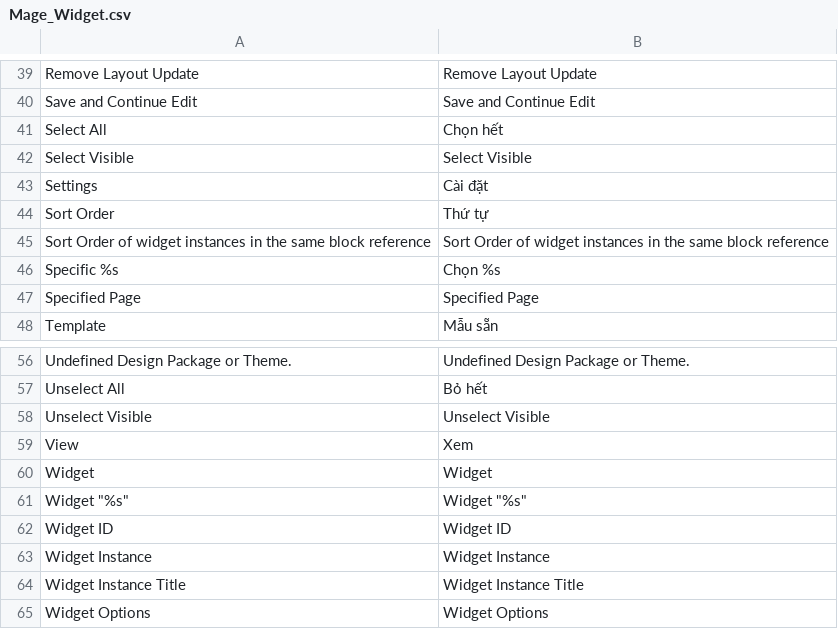
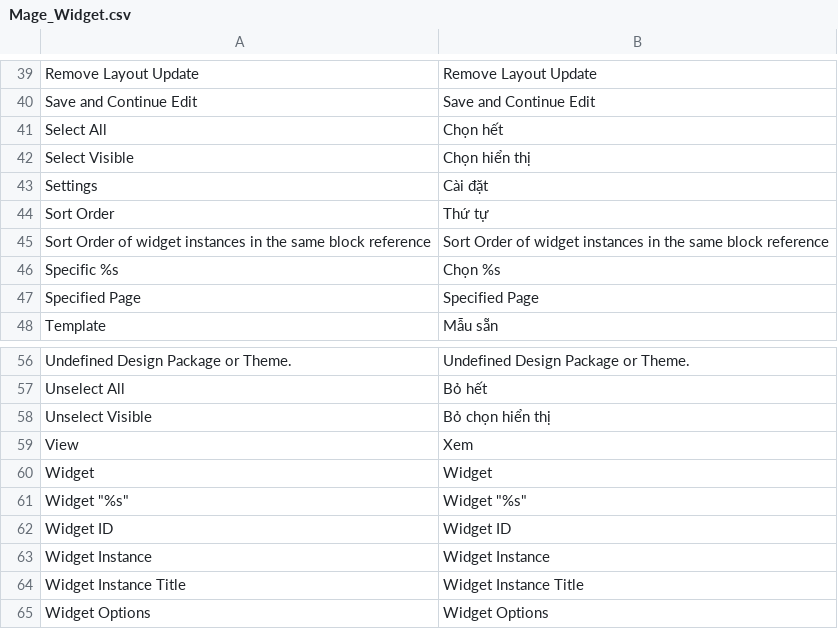
Before and after one commit to vanduc1102/viet-hoa-magento, a CSV file: vi_VN/Mage_Widget.csv, drawn as a sheet; only a part is shown, gaps mark what is left out.

```diff
--- a/vi_VN/Mage_Widget.csv
+++ b/vi_VN/Mage_Widget.csv
@@ -41,3 +41,3 @@
 "Select All","Chọn hết"
-"Select Visible","Select Visible"
+"Select Visible","Chọn hiển thị"
 "Settings","Cài đặt"
@@ -57,3 +57,3 @@
 "Unselect All","Bỏ hết"
-"Unselect Visible","Unselect Visible"
+"Unselect Visible","Bỏ chọn hiển thị"
 "View","Xem"
```
Also changed, not shown: vi_VN/Mage_Poll.csv, vi_VN/Mage_Rating.csv, 2 other files.
